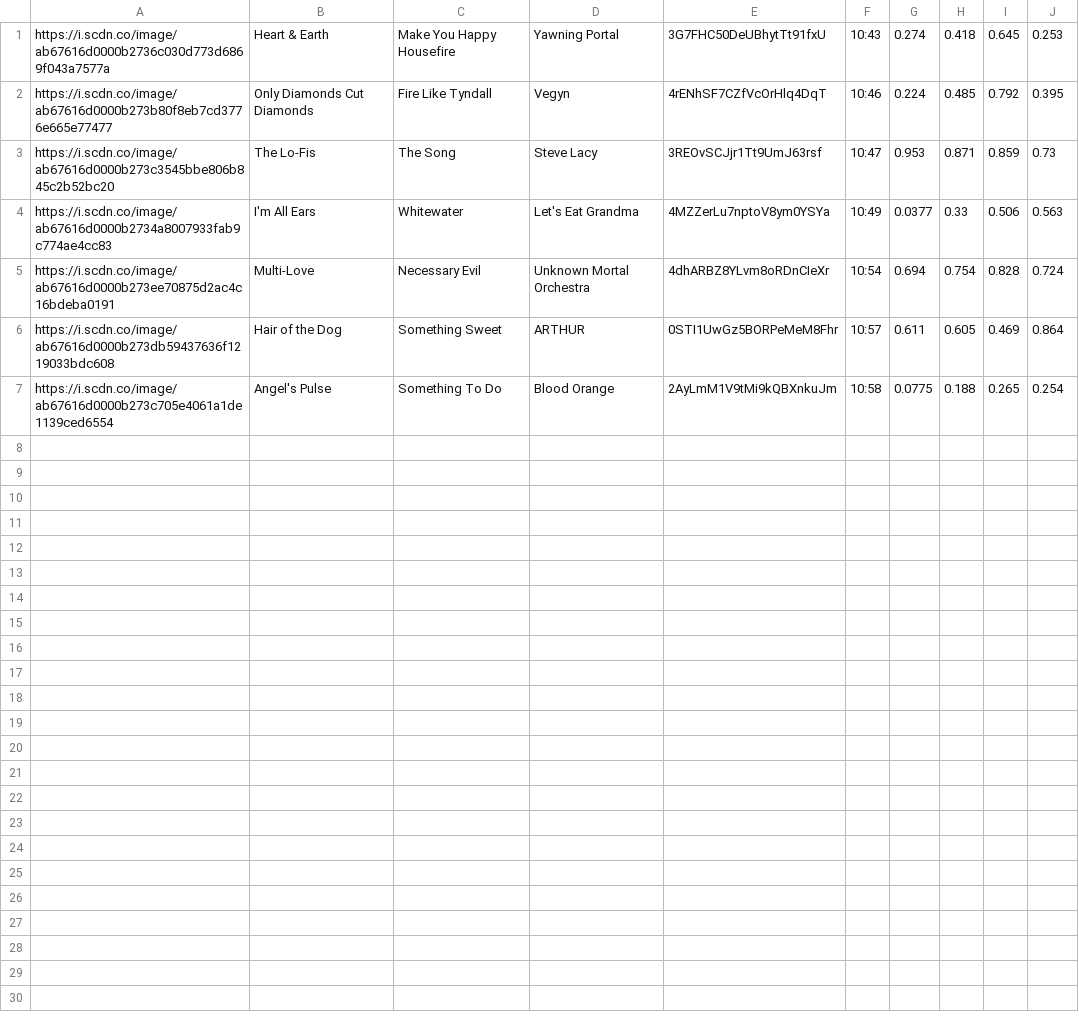
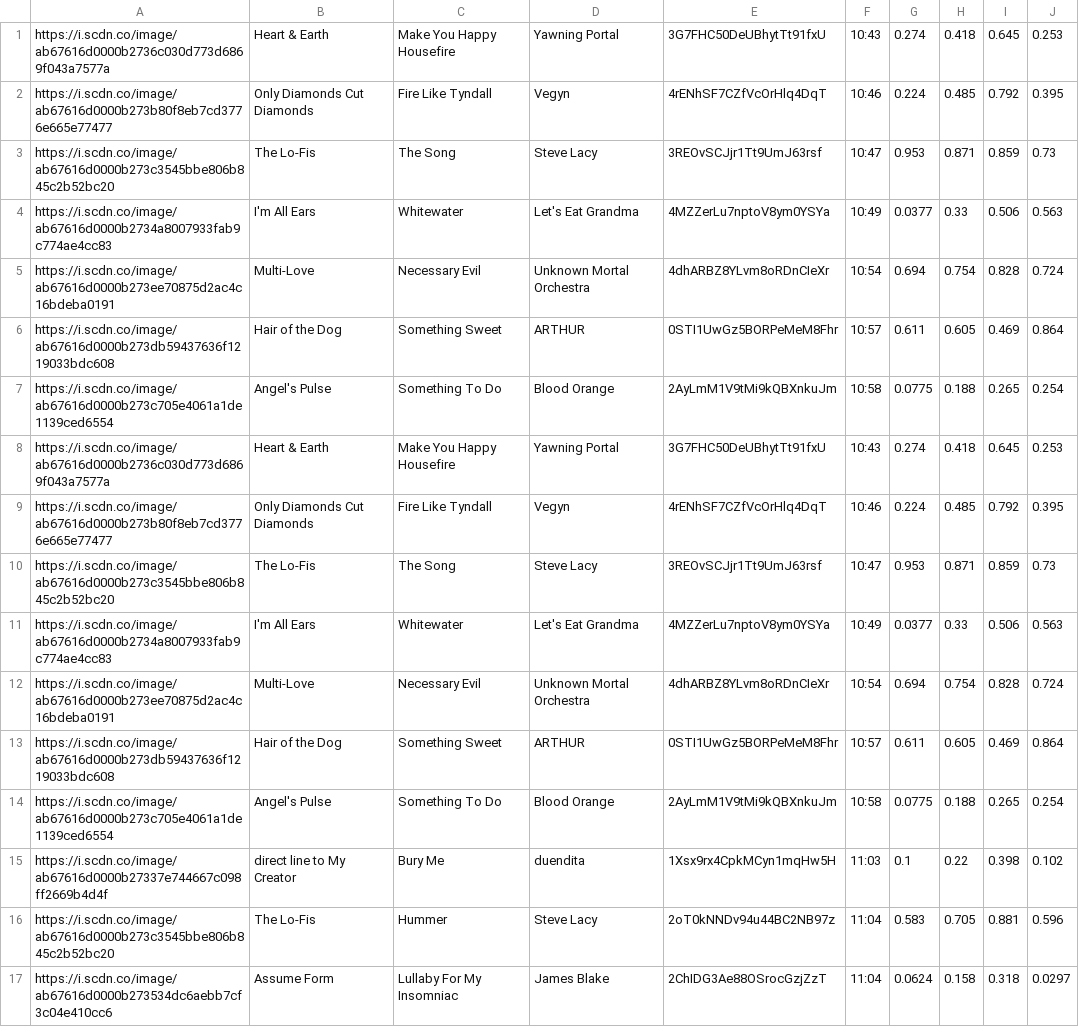
Before and after one commit to trudypainter/spotify-mood, a CSV file: daily-data/2021-01-10.csv, drawn as a sheet.

Commit message:
updating daily data 2021-01-10 11:00:04.410508

```diff
--- a/daily-data/2021-01-10.csv
+++ b/daily-data/2021-01-10.csv
@@ -7 +7,11 @@ https://i.scdn.co/image/ab67616d0000b273db59437636f1219033bdc608,Hair of the Dog
 https://i.scdn.co/image/ab67616d0000b273c705e4061a1de1139ced6554,Angel's Pulse,Something To Do,Blood Orange,2AyLmM1V9tMi9kQBXnkuJm,10:58,0.0775,0.188,0.265,0.254
+https://i.scdn.co/image/ab67616d0000b2736c030d773d6869f043a7577a,Heart & Earth,Make You Happy Housefire,Yawning Portal,3G7FHC50DeUBhytTt91fxU,10:43,0.274,0.418,0.645,0.253
+https://i.scdn.co/image/ab67616d0000b273b80f8eb7cd3776e665e77477,Only Diamonds Cut Diamonds,Fire Like Tyndall,Vegyn,4rENhSF7CZfVcOrHlq4DqT,10:46,0.224,0.485,0.792,0.395
+https://i.scdn.co/image/ab67616d0000b273c3545bbe806b845c2b52bc20,The Lo-Fis,The Song,Steve Lacy,3REOvSCJjr1Tt9UmJ63rsf,10:47,0.953,0.871,0.859,0.73
+https://i.scdn.co/image/ab67616d0000b2734a8007933fab9c774ae4cc83,I'm All Ears,Whitewater,Let's Eat Grandma,4MZZerLu7nptoV8ym0YSYa,10:49,0.0377,0.33,0.506,0.563
+https://i.scdn.co/image/ab67616d0000b273ee70875d2ac4c16bdeba0191,Multi-Love,Necessary Evil,Unknown Mortal Orchestra,4dhARBZ8YLvm8oRDnCIeXr,10:54,0.694,0.754,0.828,0.724
+https://i.scdn.co/image/ab67616d0000b273db59437636f1219033bdc608,Hair of the Dog,Something Sweet,ARTHUR,0STI1UwGz5BORPeMeM8Fhr,10:57,0.611,0.605,0.469,0.864
+https://i.scdn.co/image/ab67616d0000b273c705e4061a1de1139ced6554,Angel's Pulse,Something To Do,Blood Orange,2AyLmM1V9tMi9kQBXnkuJm,10:58,0.0775,0.188,0.265,0.254
+https://i.scdn.co/image/ab67616d0000b27337e744667c098ff2669b4d4f,direct line to My Creator,Bury Me,duendita,1Xsx9rx4CpkMCyn1mqHw5H,11:03,0.1,0.22,0.398,0.102
+https://i.scdn.co/image/ab67616d0000b273c3545bbe806b845c2b52bc20,The Lo-Fis,Hummer,Steve Lacy,2oT0kNNDv94u44BC2NB97z,11:04,0.583,0.705,0.881,0.596
+https://i.scdn.co/image/ab67616d0000b273534dc6aebb7cf3c04e410cc6,Assume Form,Lullaby For My Insomniac,James Blake,2ChIDG3Ae88OSrocGzjZzT,11:04,0.0624,0.158,0.318,0.0297
```
Also changed, not shown: 2 other files.
